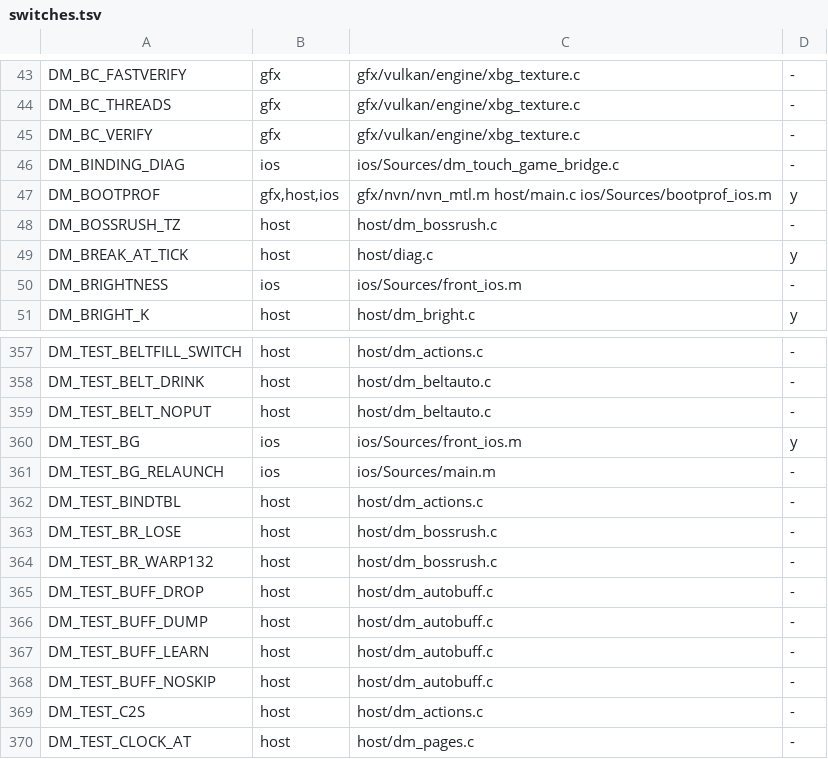
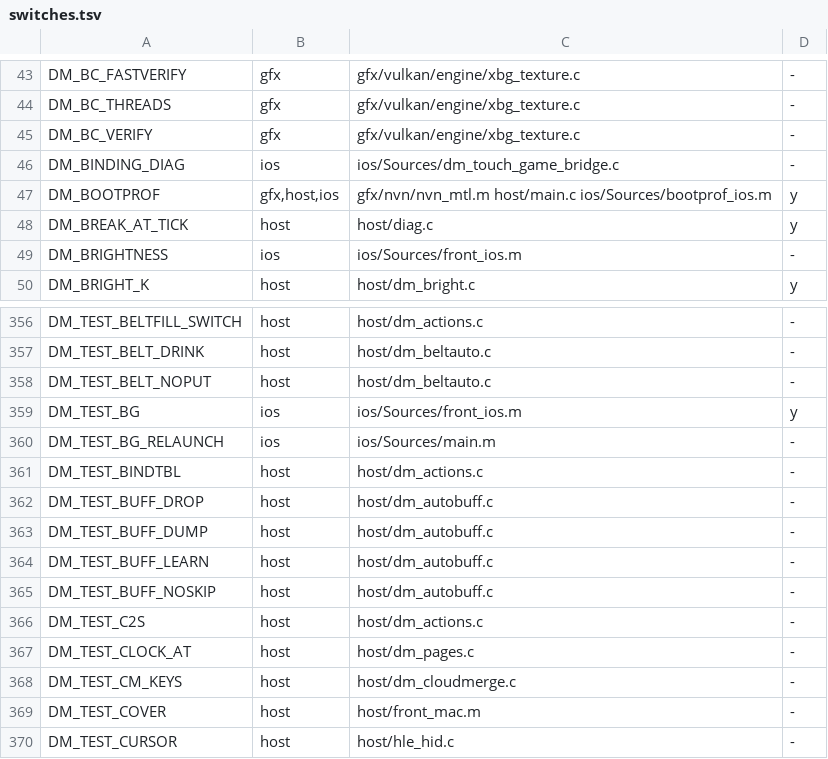
Before and after one commit to PowerBeef/d2r-metal, a TSV file: dm/switches.tsv, drawn as a sheet; only a part is shown, gaps mark what is left out; the shorter side is filled out with more unchanged rows; the diff names each change by its address in the sheet, - before the commit and + after, or states it on an @@ line.

```diff
--- a/dm/switches.tsv
+++ b/dm/switches.tsv
-row 48: DM_BOSSRUSH_TZ | host | host/dm_bossrush.c | -
-row 363: DM_TEST_BR_LOSE | host | host/dm_bossrush.c | -
-row 364: DM_TEST_BR_WARP132 | host | host/dm_bossrush.c | -
```
Also changed, not shown: dm/i18n/ui_text.tsv, dm/ios/tools/uireg/affected.tsv, 8 other files.
